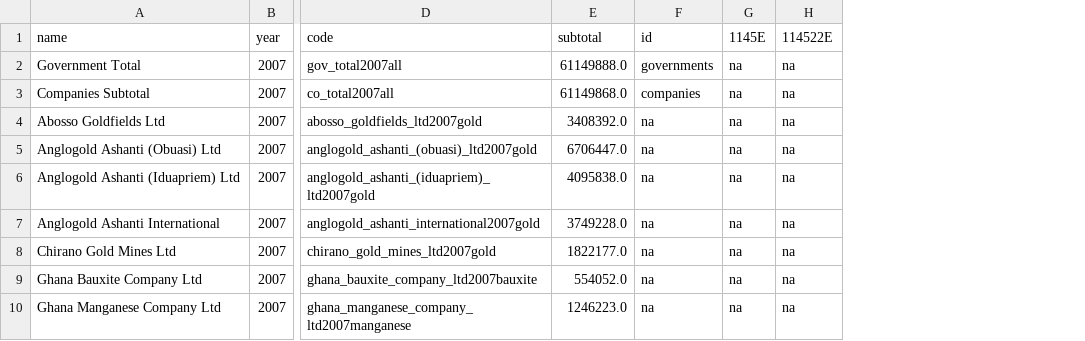
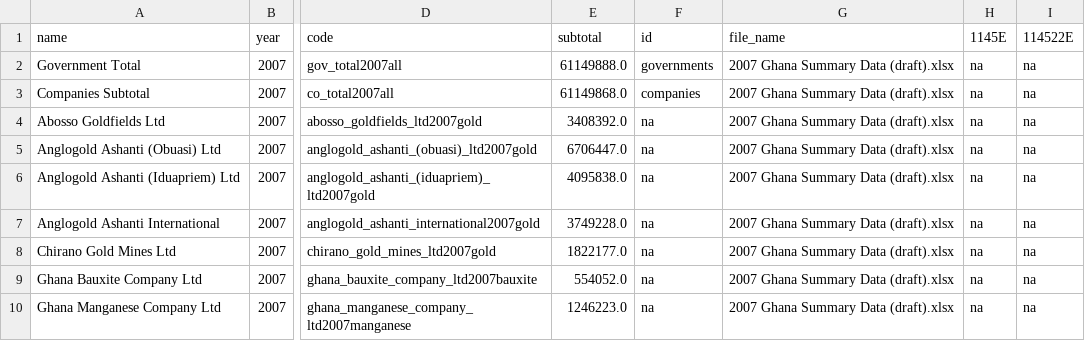
Before and after one commit to NRGI/eiti-parser, a CSV file: output/eiti.csv, drawn as a sheet; only a part is shown, gaps mark what is left out; the diff names each change by its address in the sheet, - before the commit and + after, or states it on an @@ line.

Commit message:
added file_name column to csv

```diff
--- a/output/eiti.csv
+++ b/output/eiti.csv
+column G (file_name), rows 2-10: all 2007 Ghana Summary Data (draft).xlsx
```
Also changed, not shown: 1 other file.
